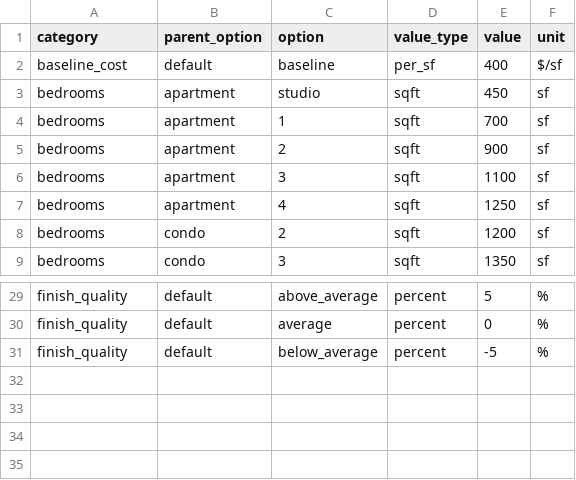
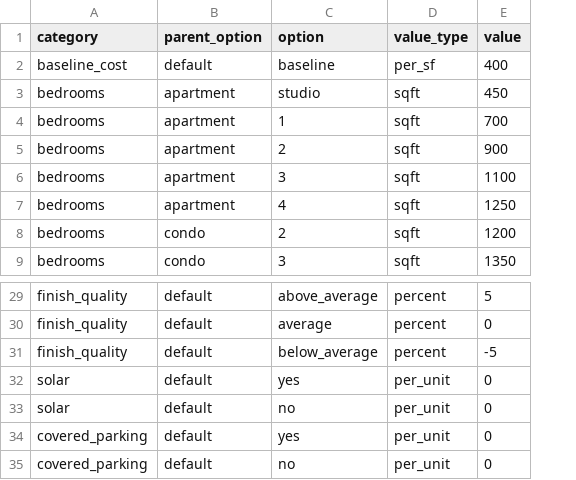
Before and after one commit to alexbleich/housing-affordability-tool, a CSV file: data/assumptions.csv, drawn as a sheet; only a part is shown, gaps mark what is left out; removed rows and columns are numbered as before the commit, all else as after; the diff names each change by its address in the sheet, - before the commit and + after, or states it on an @@ line.

Commit message:
Update assumptions.csv

```diff
--- a/data/assumptions.csv
+++ b/data/assumptions.csv
-column F (unit), rows 2-9: $/sf | sf | sf | sf | sf | sf | sf | sf; rows 29-31: all %
+row 32: solar | default | yes | per_unit | 0
+row 33: solar | default | no | per_unit | 0
+row 34: covered_parking | default | yes | per_unit | 0
+row 35: covered_parking | default | no | per_unit | 0
```
